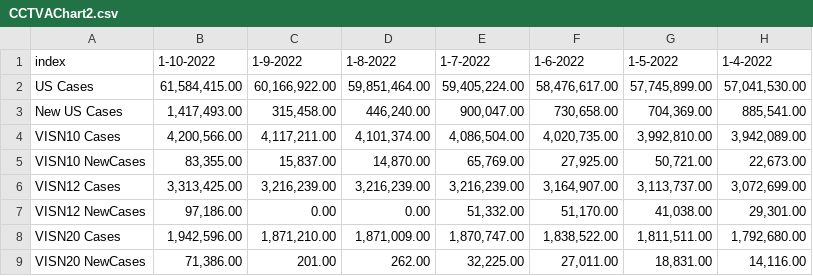
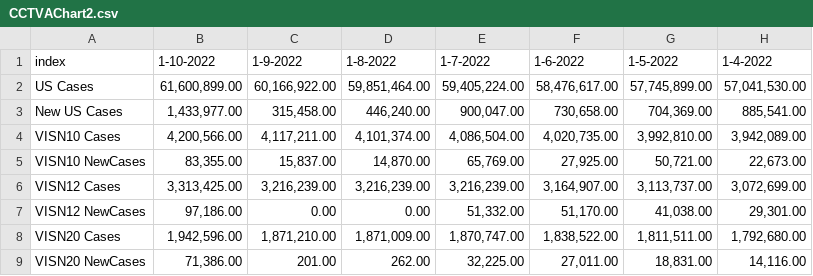
Before and after one commit to Sharma6614/VACCTTest, a CSV file: CCTVAChart2.csv, drawn as a sheet; only a part is shown; the diff names each change by its address in the sheet, - before the commit and + after, or states it on an @@ line.

```diff
--- a/CCTVAChart2.csv
+++ b/CCTVAChart2.csv
-B2: 61,584,415.00
+B2: 61,600,899.00
-B3: 1,417,493.00
+B3: 1,433,977.00
```
Also changed, not shown: VAChart.csv.
